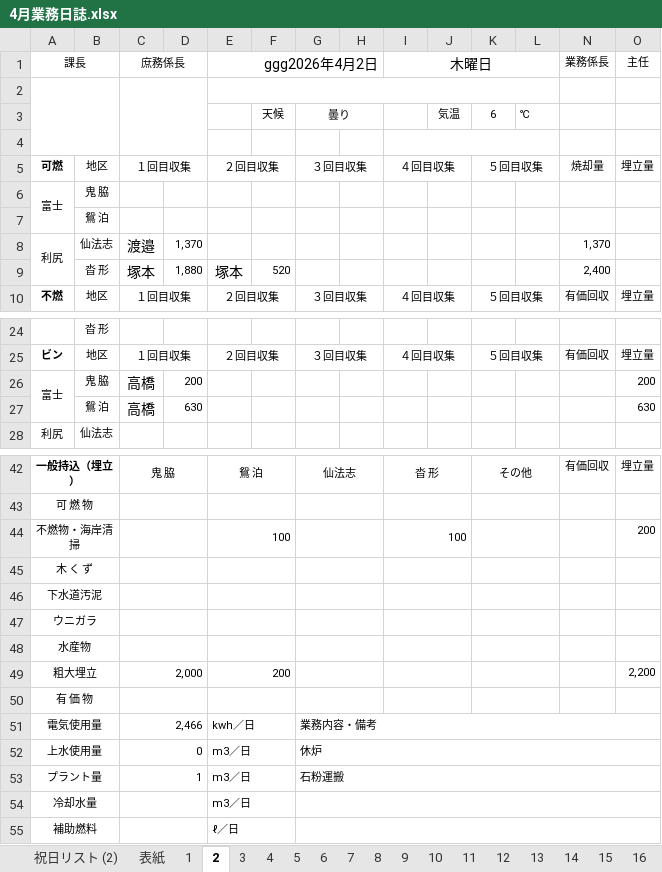
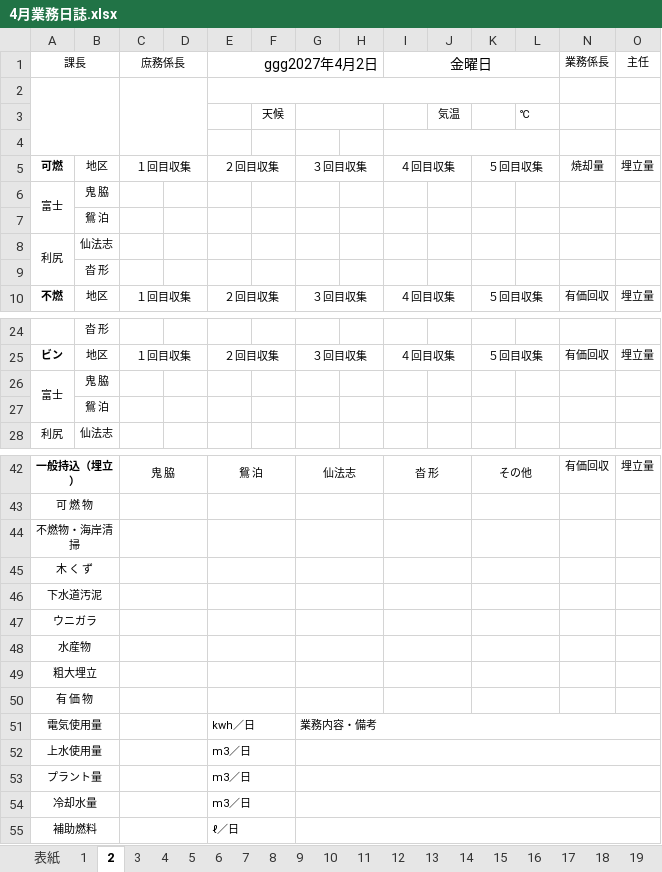
Before and after one commit to LayHirosaki/Off_NipoGepo, an Excel workbook: (枠)令和◯年度/4月業務日誌.xlsx, sheet 2, drawn as a sheet; only a part is shown, gaps mark what is left out; values as stored, in another font and other column widths than the file's, no borders; conditional formats not drawn; removed rows and columns are numbered as before the commit, all else as after; the diff names each change by its address in the sheet, - before the commit and + after, or states it on an @@ line.

```diff
--- a/(枠)令和◯年度/4月業務日誌.xlsx (sheet 2)
+++ b/(枠)令和◯年度/4月業務日誌.xlsx (sheet 2)
-sheet tab: 祝日リスト (2)
-E1: ggg2026年4月2日
+E1: ggg2027年4月2日
-I1: 木曜日
+I1: 金曜日
-G3: 曇り
+G3: (empty)
-K3: 6
+K3: (empty)
-C8 (庶務係長): 渡邉
+C8 (庶務係長): (empty)
-D8: 1,370
+D8: (empty)
-N8 (業務係長): 1,370
+N8 (業務係長): (empty)
-row 9:  | 沓 形 | 塚本 | 1,880 | 塚本 | 520 |  |  |  |  |  |  | 2,400
+row 9:  | 沓 形
-C26 (庶務係長): 高橋
+C26 (庶務係長): (empty)
-D26: 200
+D26: (empty)
-O26 (主任): 200
+O26 (主任): (empty)
-row 27:  | 鴛 泊 | 高橋 | 630 |  |  |  |  |  |  |  |  |  | 630
+row 27:  | 鴛 泊
-row 44: 不燃物・海岸清掃 |  |  |  | 100 |  |  |  | 100 |  |  |  |  | 200
+row 44: 不燃物・海岸清掃
-row 49: 粗大埋立 |  | 2,000 |  | 200 |  |  |  |  |  |  |  |  | 2,200
+row 49: 粗大埋立
-C51 (庶務係長): 2,466
+C51 (庶務係長): (empty)
-C52 (庶務係長): 0
+C52 (庶務係長): (empty)
-G52: 休炉
+G52: (empty)
-C53 (庶務係長): 1
+C53 (庶務係長): (empty)
-G53: 石粉運搬
+G53: (empty)
```
Also changed, not shown: sheet 1, sheet 3, sheet 祝日リスト, sheet 5, sheet 12, sheet 表紙, 25 more sheets, other sheet tabs.
